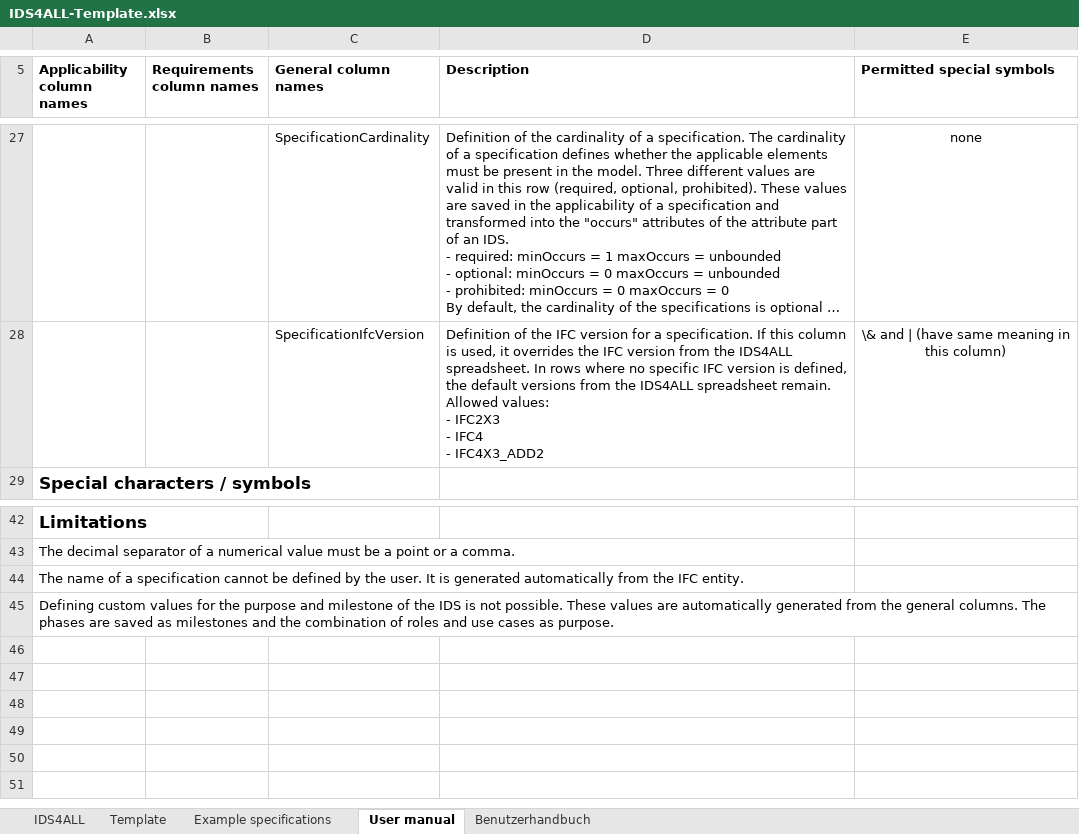
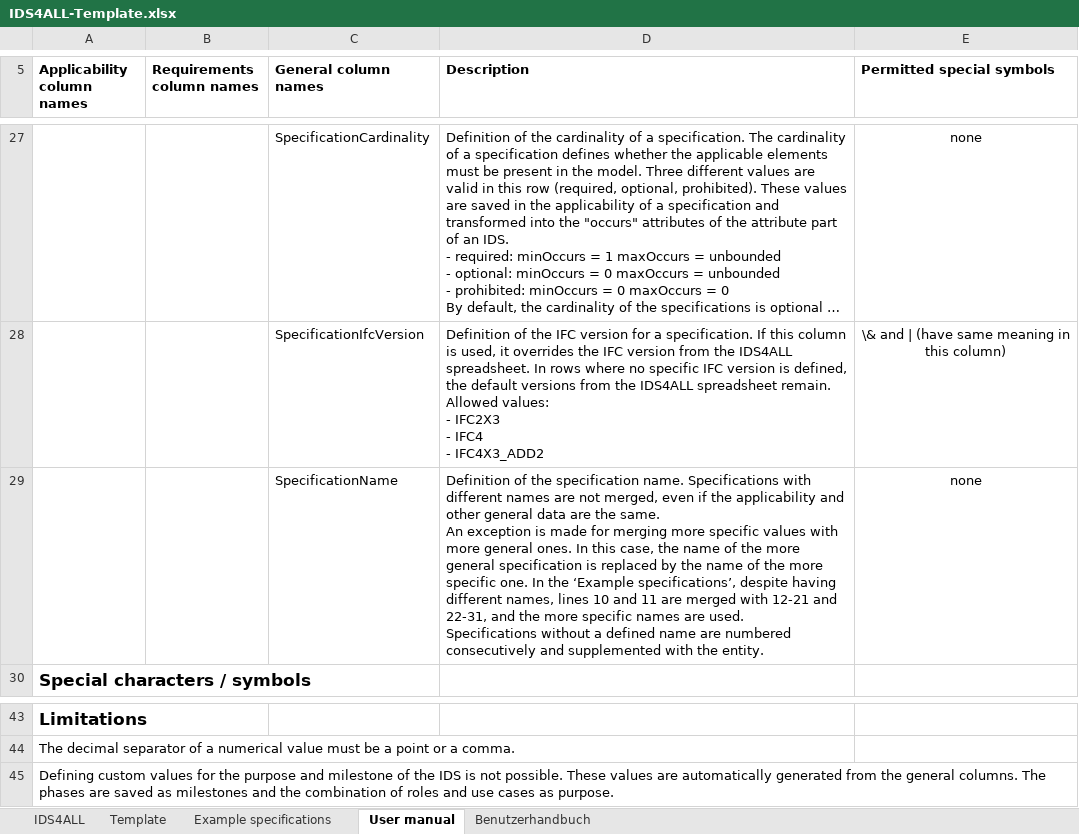
Before and after one commit to Digital-Building-Process-TU-Wien/IDS-converter, an Excel workbook: Excel-files/IDS4ALL-Template.xlsx, sheet User manual, drawn as a sheet; only a part is shown, gaps mark what is left out; long unchanged cells end in …; values as stored, in another font and other column widths than the file's, no borders; table styles not drawn; removed rows and columns are numbered as before the commit, all else as after; ↵ is a line break in a cell; the diff names each change by its address in the sheet, - before the commit and + after, or states it on an @@ line.

Commit message:
feat: enable name definition per specification
Inclusion of a new column "SpecificationName" to define IFC versions row wise.

```diff
--- a/Excel-files/IDS4ALL-Template.xlsx (sheet User manual)
+++ b/Excel-files/IDS4ALL-Template.xlsx (sheet User manual)
+row 29:  |  | SpecificationName | Definition of the specification name. Specifications with different names are not merged, even if the applicability and other general data are the same. ↵ An exception is made for merging more specific values with more general ones. In this case, the name of the more general specification is replaced by the name of the more specific one. In the ‘Example specifications’, despite having different names, lines 10 and 11 are merged with 12-21 and 22-31, and the more specific names are used. ↵ Specifications without a defined name are numbered consecutively and supplemented with the entity. | none
-row 44: The name of a specification cannot be defined by the user. It is generated automatically from the IFC entity.
```
Also changed, not shown: sheet Benutzerhandbuch, sheet Example specifications, sheet Template, 2 other files.
